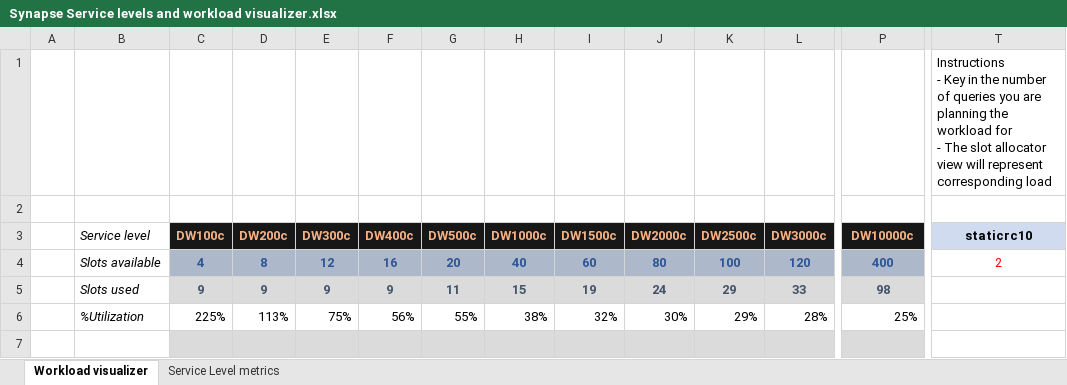
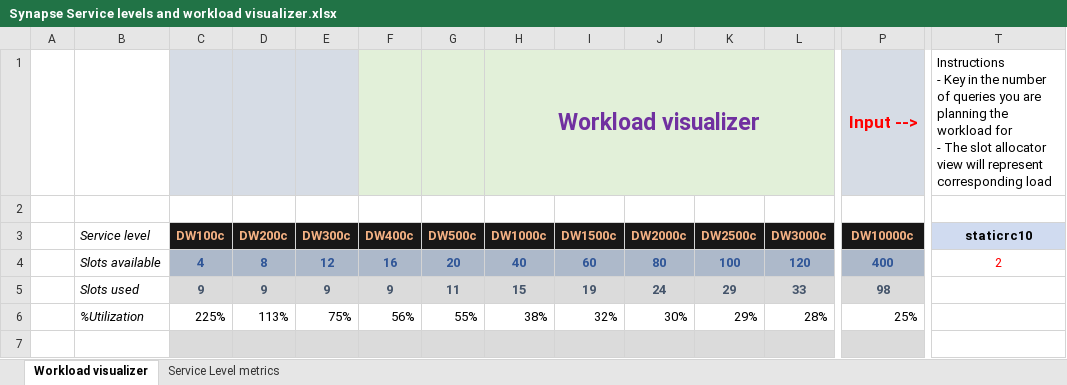
Before and after one commit to samalanand/synapse, an Excel workbook: workload/Synapse Service levels and workload visualizer.xlsx, sheet Workload visualizer, drawn as a sheet; only a part is shown, gaps mark what is left out; values as stored, in another font and other column widths than the file's, no borders; conditional formats not drawn; removed rows and columns are numbered as before the commit, all else as after; rows hold the shown columns only; ↵ is a line break in a cell; the diff names each change by its address in the sheet, - before the commit and + after, or states it on an @@ line.

Commit message:
Add files via upload

```diff
--- a/workload/Synapse Service levels and workload visualizer.xlsx (sheet Workload visualizer)
+++ b/workload/Synapse Service levels and workload visualizer.xlsx (sheet Workload visualizer)
-row 1:  |  |  |  |  |  |  |  |  |  |  |  |  | Instructions ↵ - Key in the number of queries you are planning the workload for ↵ - The slot allocator view will represent corresponding load
+row 1:  |  |  |  |  |  |  | Workload visualizer |  |  |  |  | Input --> | Instructions ↵ - Key in the number of queries you are planning the workload for ↵ - The slot allocator view will represent corresponding load
```
